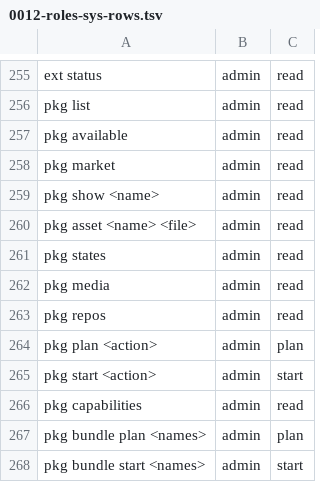
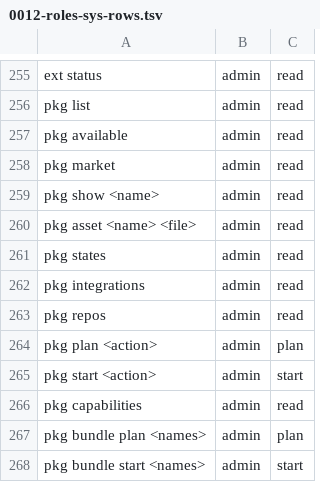
Before and after one commit to hobnix/core, a TSV file: docs/adr/0012-roles-sys-rows.tsv, drawn as a sheet; only a part is shown, gaps mark what is left out.

```diff
--- a/docs/adr/0012-roles-sys-rows.tsv
+++ b/docs/adr/0012-roles-sys-rows.tsv
@@ -261,3 +261,3 @@ pkg asset <name> <file>	admin	read
 pkg states	admin	read
-pkg media	admin	read
+pkg integrations	admin	read
 pkg repos	admin	read
```
Also changed, not shown: scripts/lib/registry.tsv, scripts/lib/sys-roles.tsv, 13 other files.
